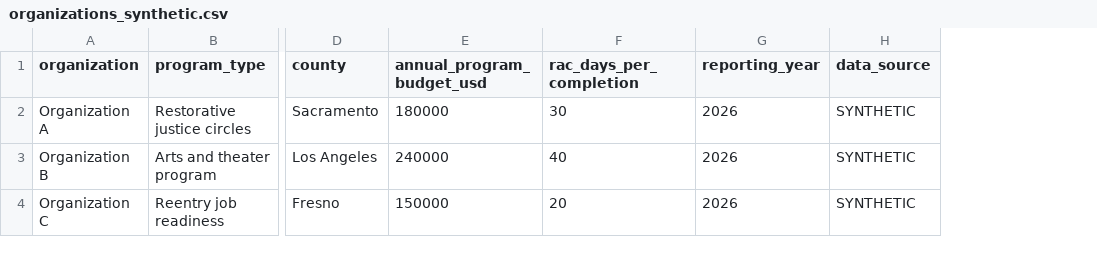
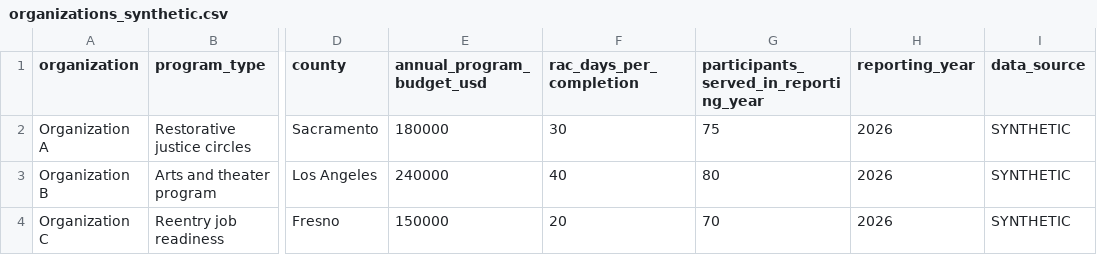
Before and after one commit to ujwal-jain/tpw, a CSV file: open-data/organizations_synthetic.csv, drawn as a sheet; only a part is shown, gaps mark what is left out; the diff names each change by its address in the sheet, - before the commit and + after, or states it on an @@ line.

```diff
--- a/open-data/organizations_synthetic.csv
+++ b/open-data/organizations_synthetic.csv
+column G, rows 1-4: participants_served_in_reporting_year | 75 | 80 | 70
```
Also changed, not shown: 2 other files.
